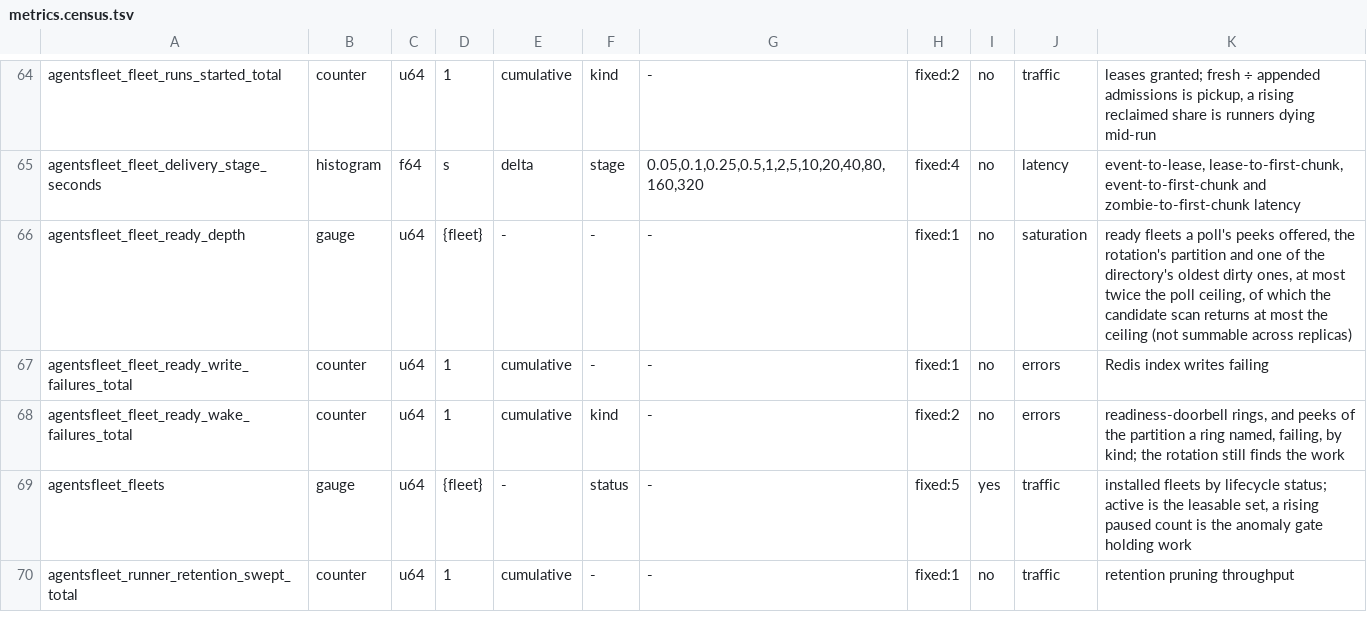
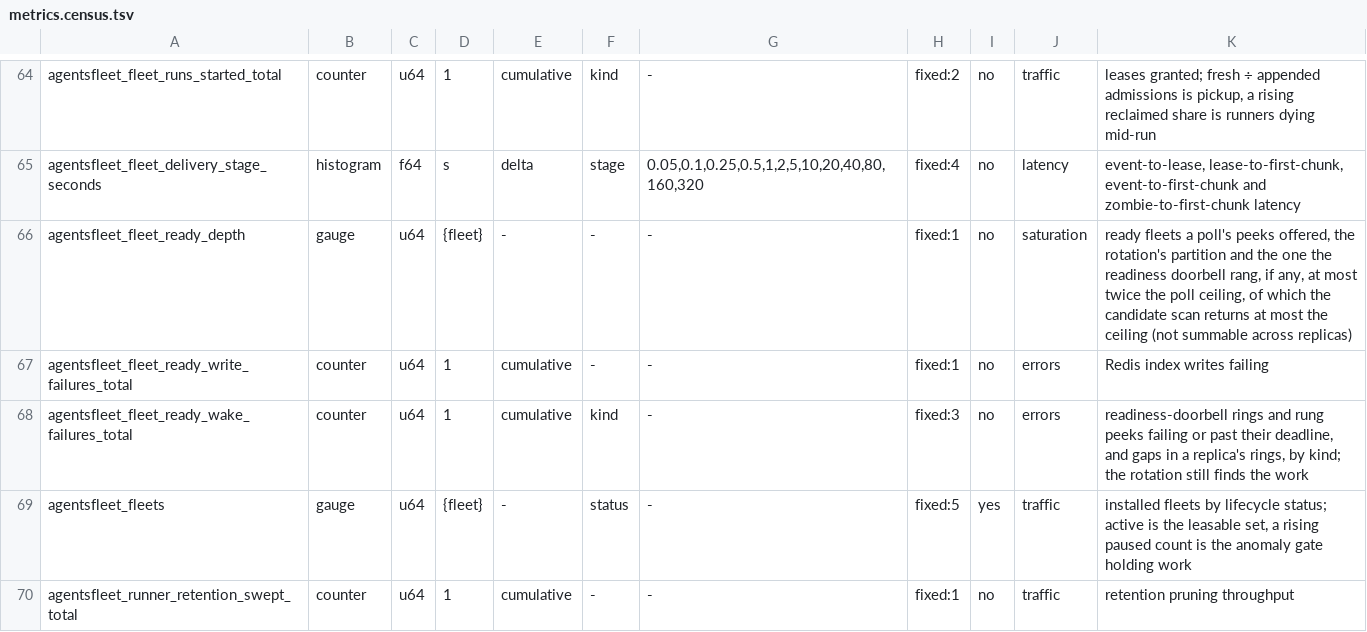
Before and after one commit to agentsfleet/agentsfleet, a TSV file: docs/metrics.census.tsv, drawn as a sheet; only a part is shown, gaps mark what is left out.

```diff
--- a/docs/metrics.census.tsv
+++ b/docs/metrics.census.tsv
@@ -65,5 +65,5 @@ agentsfleet_fleet_runs_started_total	counter	u64	1	cumulative	kind	-	fixed:2	no
 agentsfleet_fleet_delivery_stage_seconds	histogram	f64	s	delta	stage	0.05,0.1,0.25,0.5,1,2,5,10,20,40,80,160,320	fixed:4	no	latency	event-to-lease, lease-to-first-chunk, event-to-first-chunk and zombie-to-first-chunk latency
-agentsfleet_fleet_ready_depth	gauge	u64	{fleet}	-	-	-	fixed:1	no	saturation	ready fleets a poll's peeks offered, the rotation's partition and one of the directory's oldest dirty ones, at most twice the poll ceiling, of which the candidate scan returns at most the ceiling (not summable across replicas)
+agentsfleet_fleet_ready_depth	gauge	u64	{fleet}	-	-	-	fixed:1	no	saturation	ready fleets a poll's peeks offered, the rotation's partition and the one the readiness doorbell rang, if any, at most twice the poll ceiling, of which the candidate scan returns at most the ceiling (not summable across replicas)
 agentsfleet_fleet_ready_write_failures_total	counter	u64	1	cumulative	-	-	fixed:1	no	errors	Redis index writes failing
-agentsfleet_fleet_ready_wake_failures_total	counter	u64	1	cumulative	kind	-	fixed:2	no	errors	readiness-doorbell rings, and peeks of the partition a ring named, failing, by kind; the rotation still finds the work
+agentsfleet_fleet_ready_wake_failures_total	counter	u64	1	cumulative	kind	-	fixed:3	no	errors	readiness-doorbell rings and rung peeks failing or past their deadline, and gaps in a replica's rings, by kind; the rotation still finds the work
 agentsfleet_fleets	gauge	u64	{fleet}	-	status	-	fixed:5	yes	traffic	installed fleets by lifecycle status; active is the leasable set, a rising paused count is the anomaly gate holding work
```
Also changed, not shown: 31 other files.
